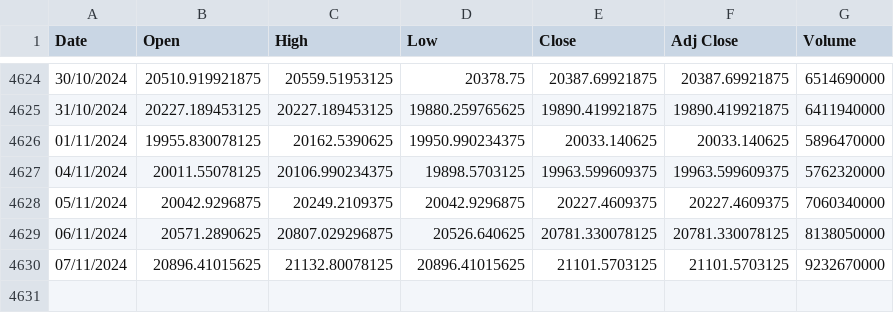
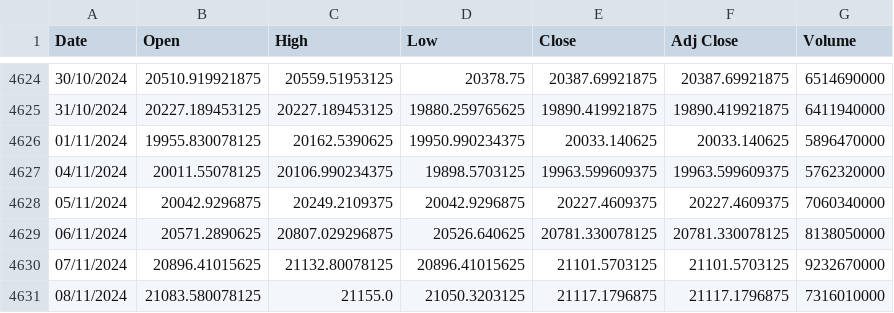
Before and after one commit to awakzdev/finance, a CSV file: ndx_stock_data.csv, drawn as a sheet; only a part is shown, gaps mark what is left out.

Commit message:
Update NDX stock data

```diff
--- a/ndx_stock_data.csv
+++ b/ndx_stock_data.csv
@@ -4630 +4630,2 @@ Date,Open,High,Low,Close,Adj Close,Volume
 07/11/2024,20896.41015625,21132.80078125,20896.41015625,21101.5703125,21101.5703125,9232670000
+08/11/2024,21083.580078125,21155.0,21050.3203125,21117.1796875,21117.1796875,7316010000
```
